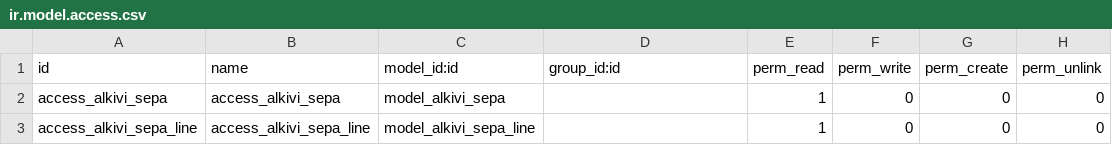
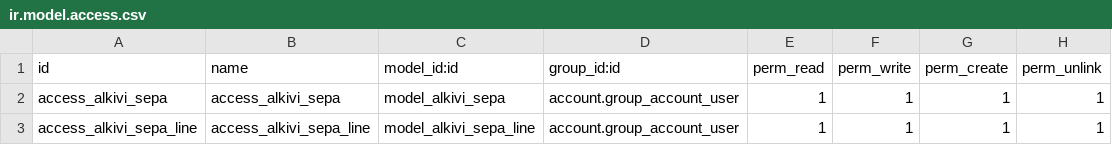
Before and after one commit to alkivi-sas/odoo-sepa, a CSV file: security/ir.model.access.csv, drawn as a sheet.

Commit message:
fixing security model and api version

```diff
--- a/security/ir.model.access.csv
+++ b/security/ir.model.access.csv
@@ -1,3 +1,3 @@
 id,name,model_id:id,group_id:id,perm_read,perm_write,perm_create,perm_unlink
-access_alkivi_sepa,access_alkivi_sepa,model_alkivi_sepa,,1,0,0,0
-access_alkivi_sepa_line,access_alkivi_sepa_line,model_alkivi_sepa_line,,1,0,0,0
+access_alkivi_sepa,access_alkivi_sepa,model_alkivi_sepa,account.group_account_user,1,1,1,1
+access_alkivi_sepa_line,access_alkivi_sepa_line,model_alkivi_sepa_line,account.group_account_user,1,1,1,1
```
Also changed, not shown: 3 other files.
